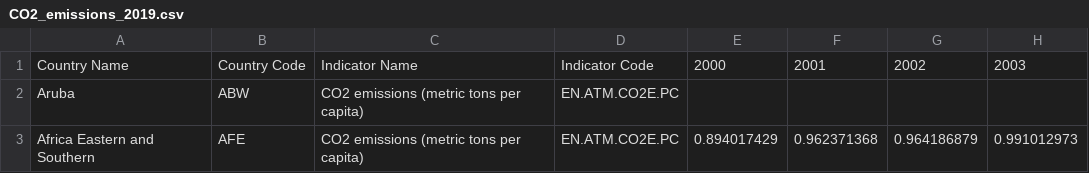
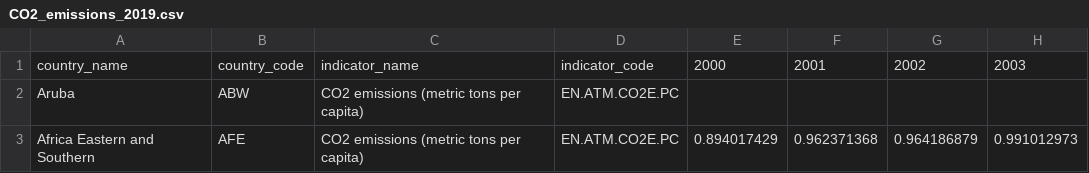
Before and after one commit to MusthafaAltaf/fit3179-assignment2, a CSV file: data/CO2_emissions_2019.csv, drawn as a sheet; only a part is shown; the diff names each change by its address in the sheet, - before the commit and + after, or states it on an @@ line.

Commit message:
modified data

```diff
--- a/data/CO2_emissions_2019.csv
+++ b/data/CO2_emissions_2019.csv
-A1: Country Name
+A1: country_name
-B1: Country Code
+B1: country_code
-C1: Indicator Name
+C1: indicator_name
-D1: Indicator Code
+D1: indicator_code
```
